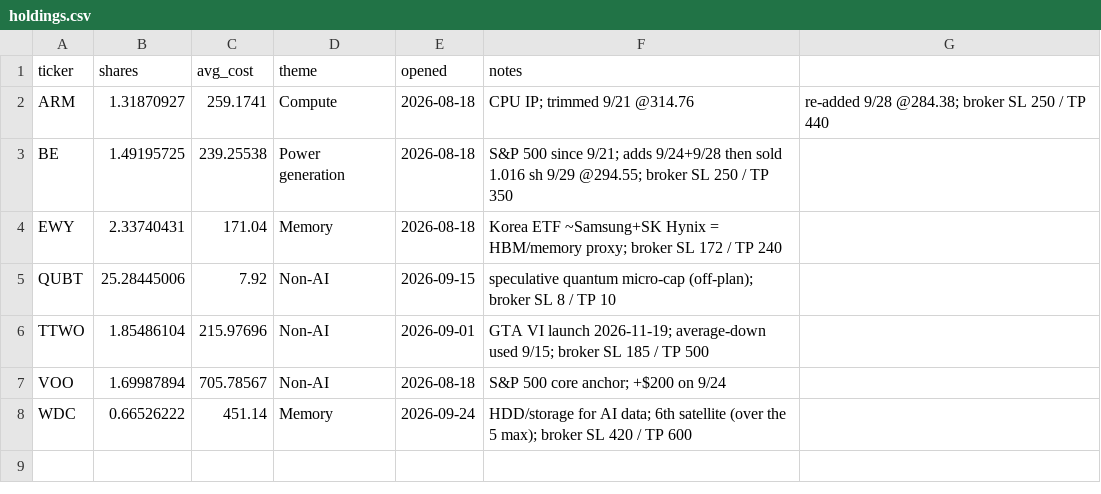
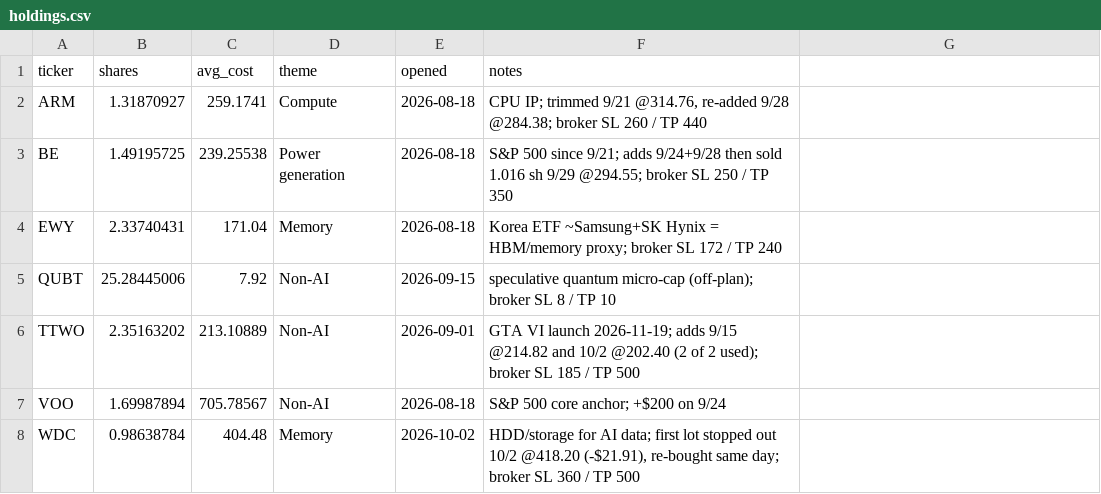
Before and after one commit to WaelSonics/amana_assistant, a CSV file: portfolio/holdings.csv, drawn as a sheet.

```diff
--- a/portfolio/holdings.csv
+++ b/portfolio/holdings.csv
@@ -1,3 +1,3 @@
 ticker,shares,avg_cost,theme,opened,notes
-ARM,1.31870927,259.1741,Compute,2026-08-18,CPU IP; trimmed 9/21 @314.76, re-added 9/28 @284.38; broker SL 250 / TP 440
+ARM,1.31870927,259.1741,Compute,2026-08-18,"CPU IP; trimmed 9/21 @314.76, re-added 9/28 @284.38; broker SL 260 / TP 440"
 BE,1.49195725,239.25538,Power generation,2026-08-18,S&P 500 since 9/21; adds 9/24+9/28 then sold 1.016 sh 9/29 @294.55; broker SL 250 / TP 350
@@ -5,4 +5,4 @@ EWY,2.33740431,171.04,Memory,2026-08-18,Korea ETF ~Samsung+SK Hynix = HBM/memory
 QUBT,25.28445006,7.92,Non-AI,2026-09-15,speculative quantum micro-cap (off-plan); broker SL 8 / TP 10
-TTWO,1.85486104,215.97696,Non-AI,2026-09-01,GTA VI launch 2026-11-19; average-down used 9/15; broker SL 185 / TP 500
+TTWO,2.35163202,213.10889,Non-AI,2026-09-01,GTA VI launch 2026-11-19; adds 9/15 @214.82 and 10/2 @202.40 (2 of 2 used); broker SL 185 / TP 500
 VOO,1.69987894,705.78567,Non-AI,2026-08-18,S&P 500 core anchor; +$200 on 9/24
-WDC,0.66526222,451.14,Memory,2026-09-24,HDD/storage for AI data; 6th satellite (over the 5 max); broker SL 420 / TP 600
+WDC,0.98638784,404.48,Memory,2026-10-02,"HDD/storage for AI data; first lot stopped out 10/2 @418.20 (-$21.91), re-bought same day; broker SL 360 / TP 500"
```
Also changed, not shown: portfolio/levels.csv, portfolio/transactions.csv, 11 other files.
